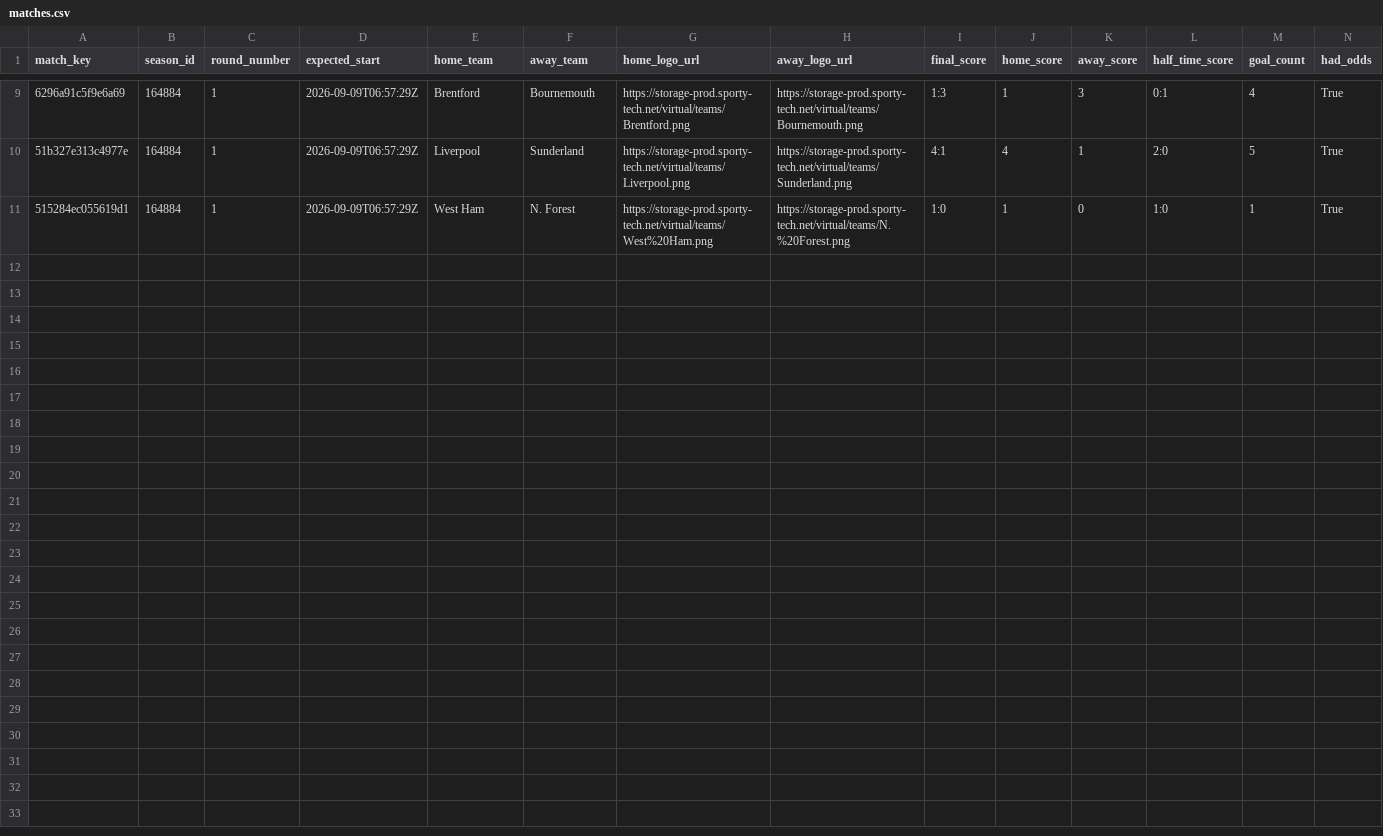
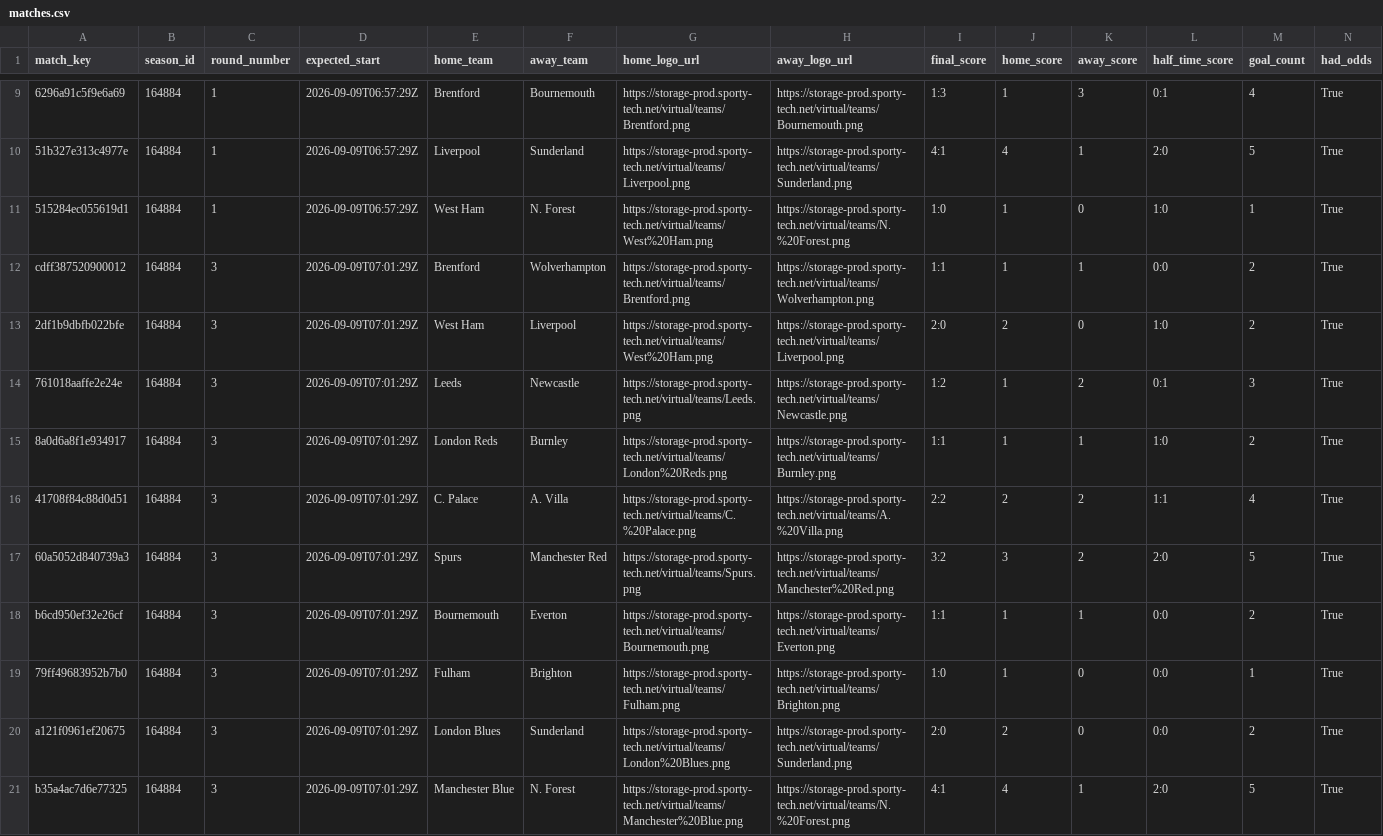
Before and after one commit to michaeldiary77-sys/virtual-leagues-collector, a CSV file: data/8035_english-league/matches.csv, drawn as a sheet; only a part is shown, gaps mark what is left out; rows hold the shown columns only; the diff names each change by its address in the sheet, - before the commit and + after, or states it on an @@ line.

```diff
--- a/data/8035_english-league/matches.csv
+++ b/data/8035_english-league/matches.csv
+row 12: cdff387520900012 | 164884 | 3 | 2026-09-09T07:01:29Z | Brentford | Wolverhampton | https://storage-prod.sporty-tech.net/virtual/teams/Brentford.png | https://storage-prod.sporty-tech.net/virtual/teams/Wolverhampton.png | 1:1 | 1 | 1 | 0:0 | 2 | True
+row 13: 2df1b9dbfb022bfe | 164884 | 3 | 2026-09-09T07:01:29Z | West Ham | Liverpool | https://storage-prod.sporty-tech.net/virtual/teams/West%20Ham.png | https://storage-prod.sporty-tech.net/virtual/teams/Liverpool.png | 2:0 | 2 | 0 | 1:0 | 2 | True
+row 14: 761018aaffe2e24e | 164884 | 3 | 2026-09-09T07:01:29Z | Leeds | Newcastle | https://storage-prod.sporty-tech.net/virtual/teams/Leeds.png | https://storage-prod.sporty-tech.net/virtual/teams/Newcastle.png | 1:2 | 1 | 2 | 0:1 | 3 | True
+row 15: 8a0d6a8f1e934917 | 164884 | 3 | 2026-09-09T07:01:29Z | London Reds | Burnley | https://storage-prod.sporty-tech.net/virtual/teams/London%20Reds.png | https://storage-prod.sporty-tech.net/virtual/teams/Burnley.png | 1:1 | 1 | 1 | 1:0 | 2 | True
+row 16: 41708f84c88d0d51 | 164884 | 3 | 2026-09-09T07:01:29Z | C. Palace | A. Villa | https://storage-prod.sporty-tech.net/virtual/teams/C.%20Palace.png | https://storage-prod.sporty-tech.net/virtual/teams/A.%20Villa.png | 2:2 | 2 | 2 | 1:1 | 4 | True
+row 17: 60a5052d840739a3 | 164884 | 3 | 2026-09-09T07:01:29Z | Spurs | Manchester Red | https://storage-prod.sporty-tech.net/virtual/teams/Spurs.png | https://storage-prod.sporty-tech.net/virtual/teams/Manchester%20Red.png | 3:2 | 3 | 2 | 2:0 | 5 | True
+row 18: b6cd950ef32e26cf | 164884 | 3 | 2026-09-09T07:01:29Z | Bournemouth | Everton | https://storage-prod.sporty-tech.net/virtual/teams/Bournemouth.png | https://storage-prod.sporty-tech.net/virtual/teams/Everton.png | 1:1 | 1 | 1 | 0:0 | 2 | True
+row 19: 79ff49683952b7b0 | 164884 | 3 | 2026-09-09T07:01:29Z | Fulham | Brighton | https://storage-prod.sporty-tech.net/virtual/teams/Fulham.png | https://storage-prod.sporty-tech.net/virtual/teams/Brighton.png | 1:0 | 1 | 0 | 0:0 | 1 | True
+row 20: a121f0961ef20675 | 164884 | 3 | 2026-09-09T07:01:29Z | London Blues | Sunderland | https://storage-prod.sporty-tech.net/virtual/teams/London%20Blues.png | https://storage-prod.sporty-tech.net/virtual/teams/Sunderland.png | 2:0 | 2 | 0 | 0:0 | 2 | True
+row 21: b35a4ac7d6e77325 | 164884 | 3 | 2026-09-09T07:01:29Z | Manchester Blue | N. Forest | https://storage-prod.sporty-tech.net/virtual/teams/Manchester%20Blue.png | https://storage-prod.sporty-tech.net/virtual/teams/N.%20Forest.png | 4:1 | 4 | 1 | 2:0 | 5 | True
```
Also changed, not shown: data/8036_italian-league/matches.csv, data/8037_spanish-league/matches.csv, 42 other files.
